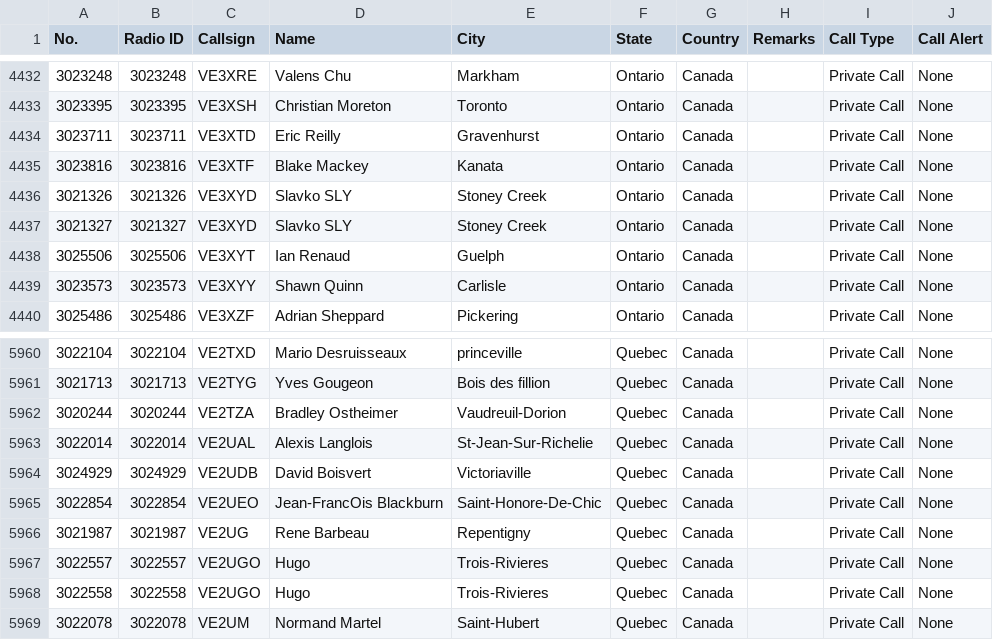
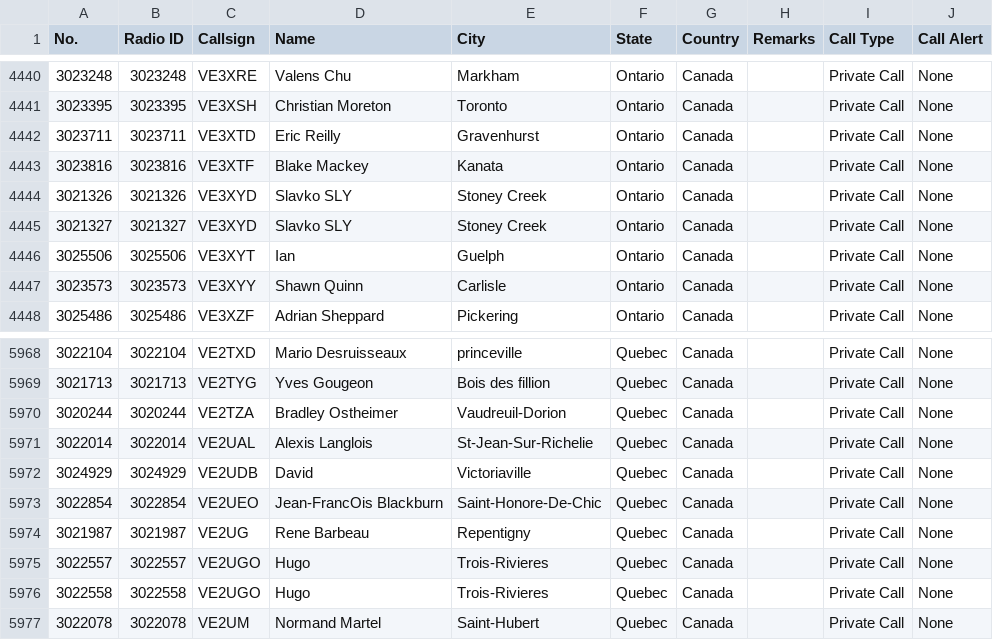
Before and after one commit to CraigHead/Anytone-DMR-Users, a CSV file: dmr_users_canada.csv, drawn as a sheet; only a part is shown, gaps mark what is left out; the diff covers the shown part only.

```diff
--- a/dmr_users_canada.csv
+++ b/dmr_users_canada.csv
@@ -4437,3 +4445,3 @@
 "3021327","3021327","VE3XYD","Slavko SLY","Stoney Creek","Ontario","Canada","","Private Call","None"
-"3025506","3025506","VE3XYT","Ian Renaud","Guelph","Ontario","Canada","","Private Call","None"
+"3025506","3025506","VE3XYT","Ian ","Guelph","Ontario","Canada","","Private Call","None"
 "3023573","3023573","VE3XYY","Shawn Quinn","Carlisle","Ontario","Canada","","Private Call","None"
@@ -5963,3 +5971,3 @@
 "3022014","3022014","VE2UAL","Alexis Langlois","St-Jean-Sur-Richelie","Quebec","Canada","","Private Call","None"
-"3024929","3024929","VE2UDB","David Boisvert","Victoriaville","Quebec","Canada","","Private Call","None"
+"3024929","3024929","VE2UDB","David ","Victoriaville","Quebec","Canada","","Private Call","None"
 "3022854","3022854","VE2UEO","Jean-FrancOis Blackburn","Saint-Honore-De-Chic","Quebec","Canada","","Private Call","None"
```
Also changed, not shown: 9 added rows and 1 removed row elsewhere in this file.
